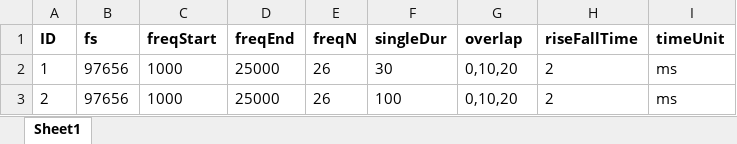
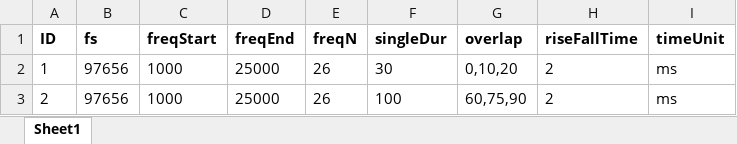
Before and after one commit to springZJU/ClickTrainGeneration, an Excel workbook: MultiTone/multiToneParameters_For_Generation.xlsx, sheet Sheet1, drawn as a sheet; values as stored, in another font and other column widths than the file's, no borders; the diff names each change by its address in the sheet, - before the commit and + after, or states it on an @@ line.

Commit message:
update 20221217

```diff
--- a/MultiTone/multiToneParameters_For_Generation.xlsx (sheet Sheet1)
+++ b/MultiTone/multiToneParameters_For_Generation.xlsx (sheet Sheet1)
-G3 (overlap): 0,10,20
+G3 (overlap): 60,75,90
```
